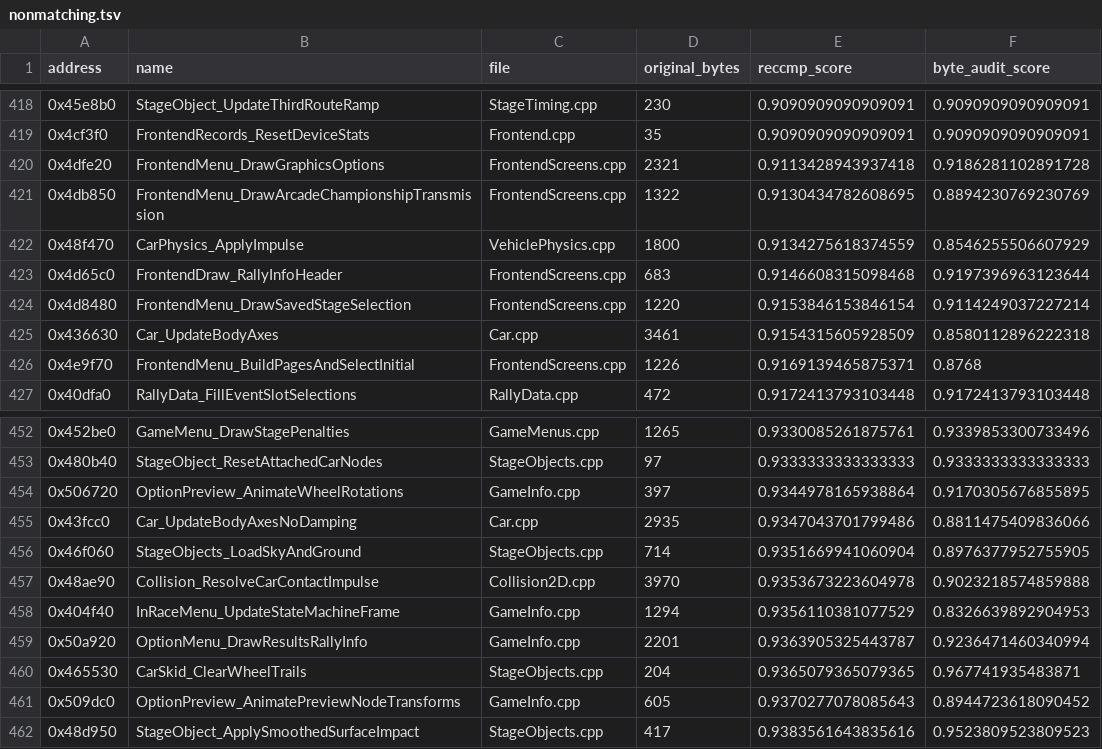
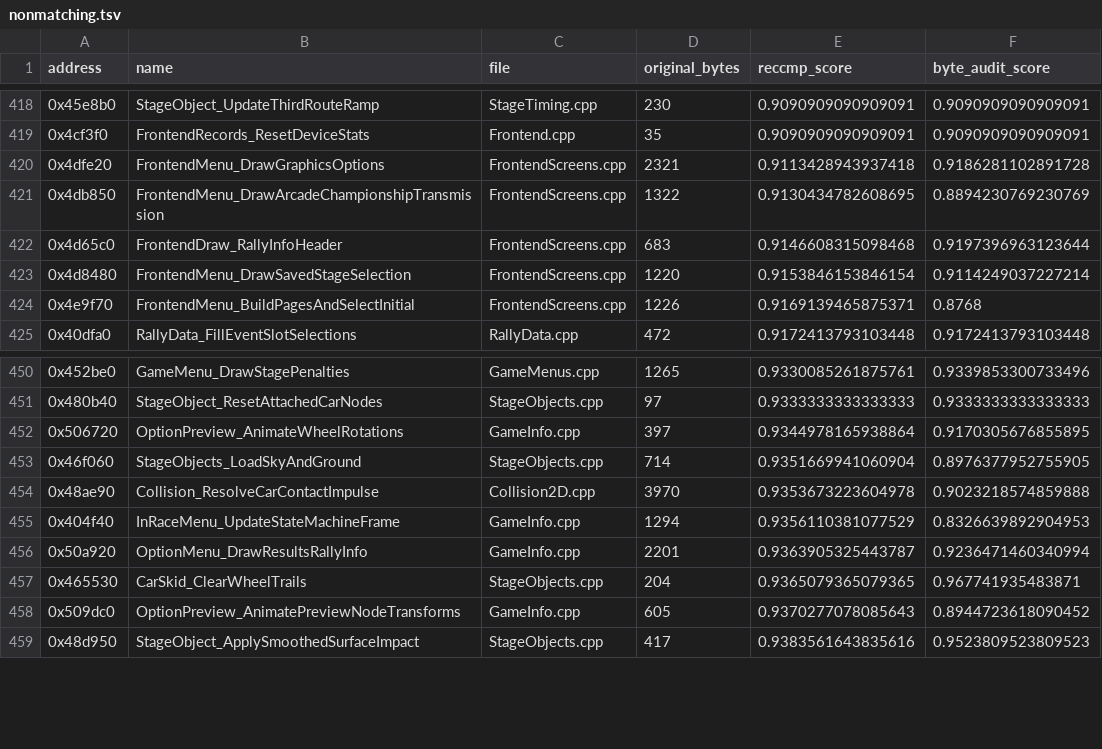
Before and after one commit to pablocpas/CMR2Decomp, a TSV file: CMR2PROGRESS/nonmatching.tsv, drawn as a sheet; only a part is shown, gaps mark what is left out.

```diff
--- a/CMR2PROGRESS/nonmatching.tsv
+++ b/CMR2PROGRESS/nonmatching.tsv
@@ -421,6 +421,4 @@ address	name	file	original_bytes	reccmp_score	byte_audit_score
 0x4db850	FrontendMenu_DrawArcadeChampionshipTransmission	FrontendScreens.cpp	1322	0.9130434782608695	0.8894230769230769
-0x48f470	CarPhysics_ApplyImpulse	VehiclePhysics.cpp	1800	0.9134275618374559	0.8546255506607929
 0x4d65c0	FrontendDraw_RallyInfoHeader	FrontendScreens.cpp	683	0.9146608315098468	0.9197396963123644
 0x4d8480	FrontendMenu_DrawSavedStageSelection	FrontendScreens.cpp	1220	0.9153846153846154	0.9114249037227214
-0x436630	Car_UpdateBodyAxes	Car.cpp	3461	0.9154315605928509	0.8580112896222318
 0x4e9f70	FrontendMenu_BuildPagesAndSelectInitial	FrontendScreens.cpp	1226	0.9169139465875371	0.8768
@@ -454,3 +452,2 @@ address	name	file	original_bytes	reccmp_score	byte_audit_score
 0x506720	OptionPreview_AnimateWheelRotations	GameInfo.cpp	397	0.9344978165938864	0.9170305676855895
-0x43fcc0	Car_UpdateBodyAxesNoDamping	Car.cpp	2935	0.9347043701799486	0.8811475409836066
 0x46f060	StageObjects_LoadSkyAndGround	StageObjects.cpp	714	0.9351669941060904	0.8976377952755905
```
Also changed, not shown: 7 other files.
